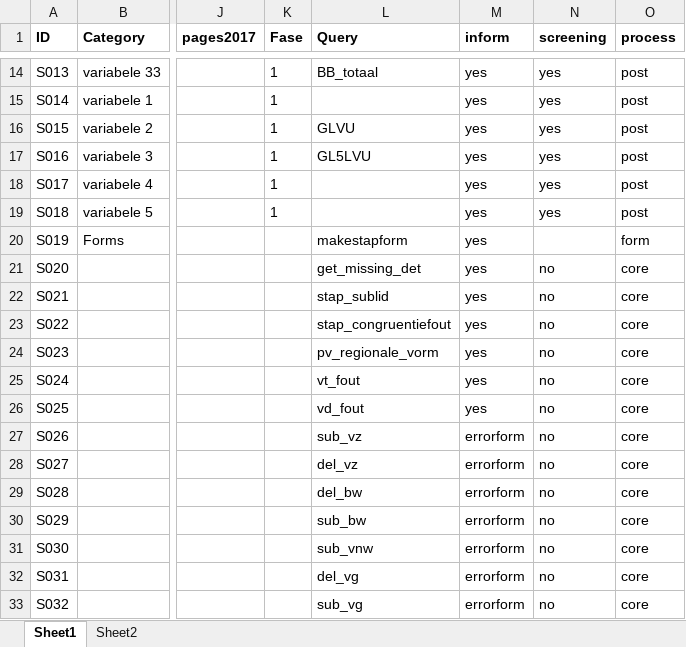
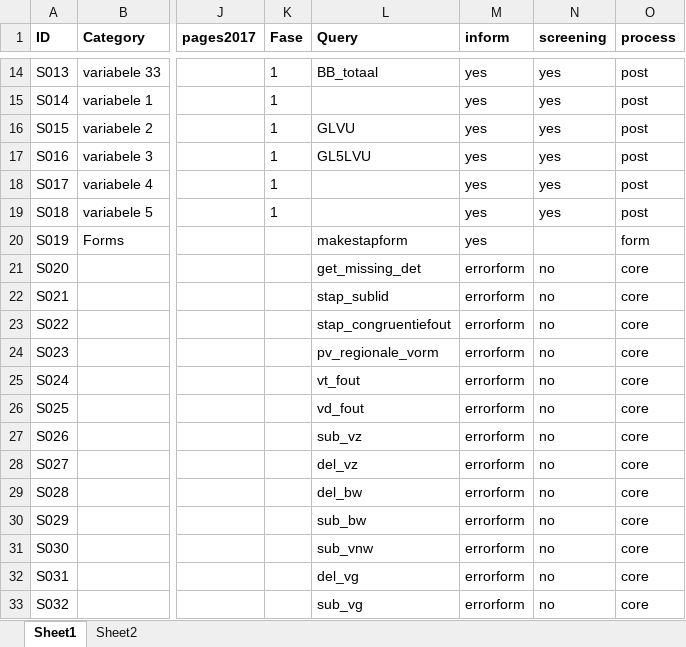
Before and after one commit to UUDigitalHumanitieslab/sastadev, an Excel workbook: src/sastadev/data/methods/STAP_Index_Current.xlsx, sheet Sheet1, drawn as a sheet; only a part is shown, gaps mark what is left out; values as stored, in another font and other column widths than the file's, no borders; the diff names each change by its address in the sheet, - before the commit and + after, or states it on an @@ line.

```diff
--- a/src/sastadev/data/methods/STAP_Index_Current.xlsx (sheet Sheet1)
+++ b/src/sastadev/data/methods/STAP_Index_Current.xlsx (sheet Sheet1)
-M21:M26 (inform): yes
+M21:M26 (inform): errorform
```
Also changed, not shown: 15 other files.
